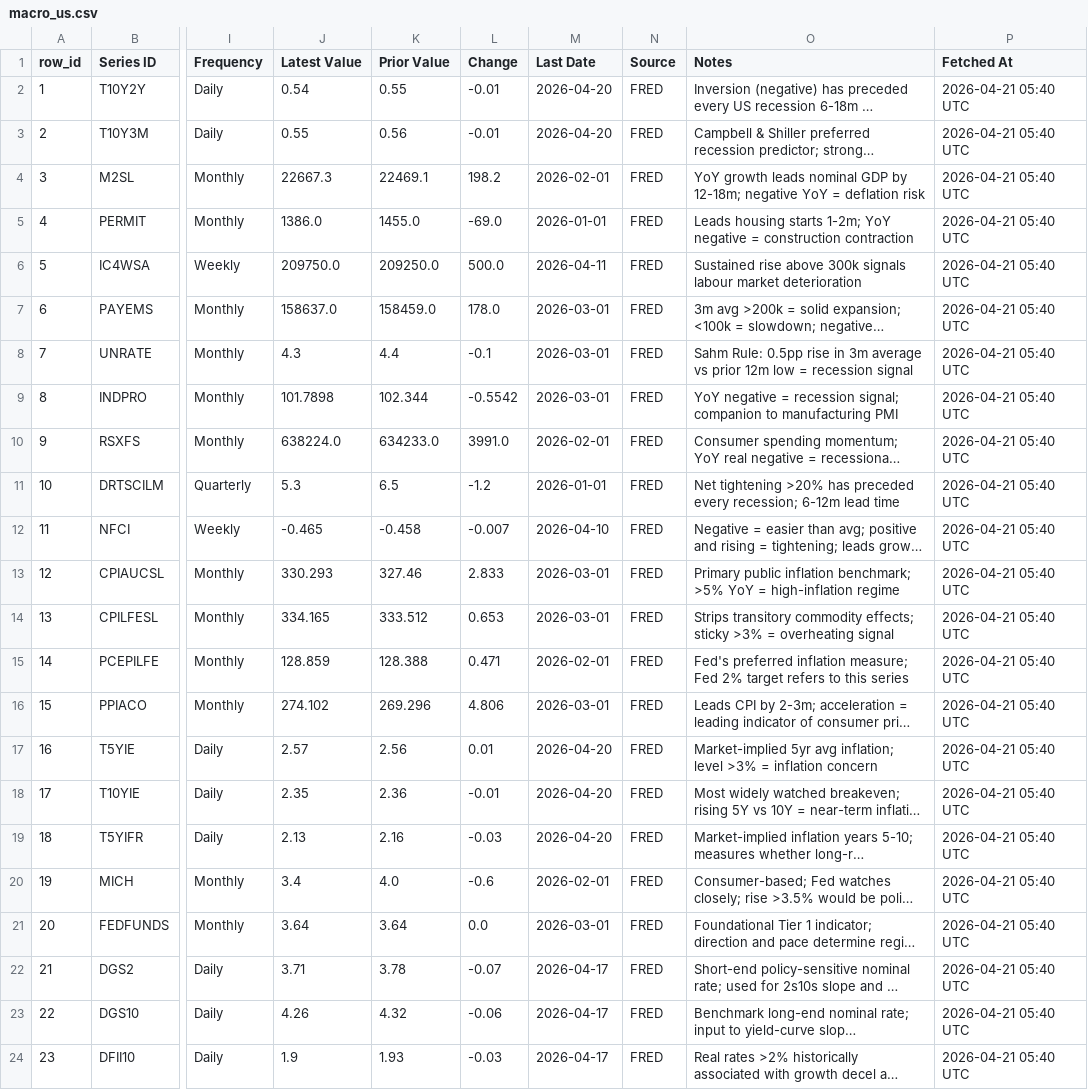
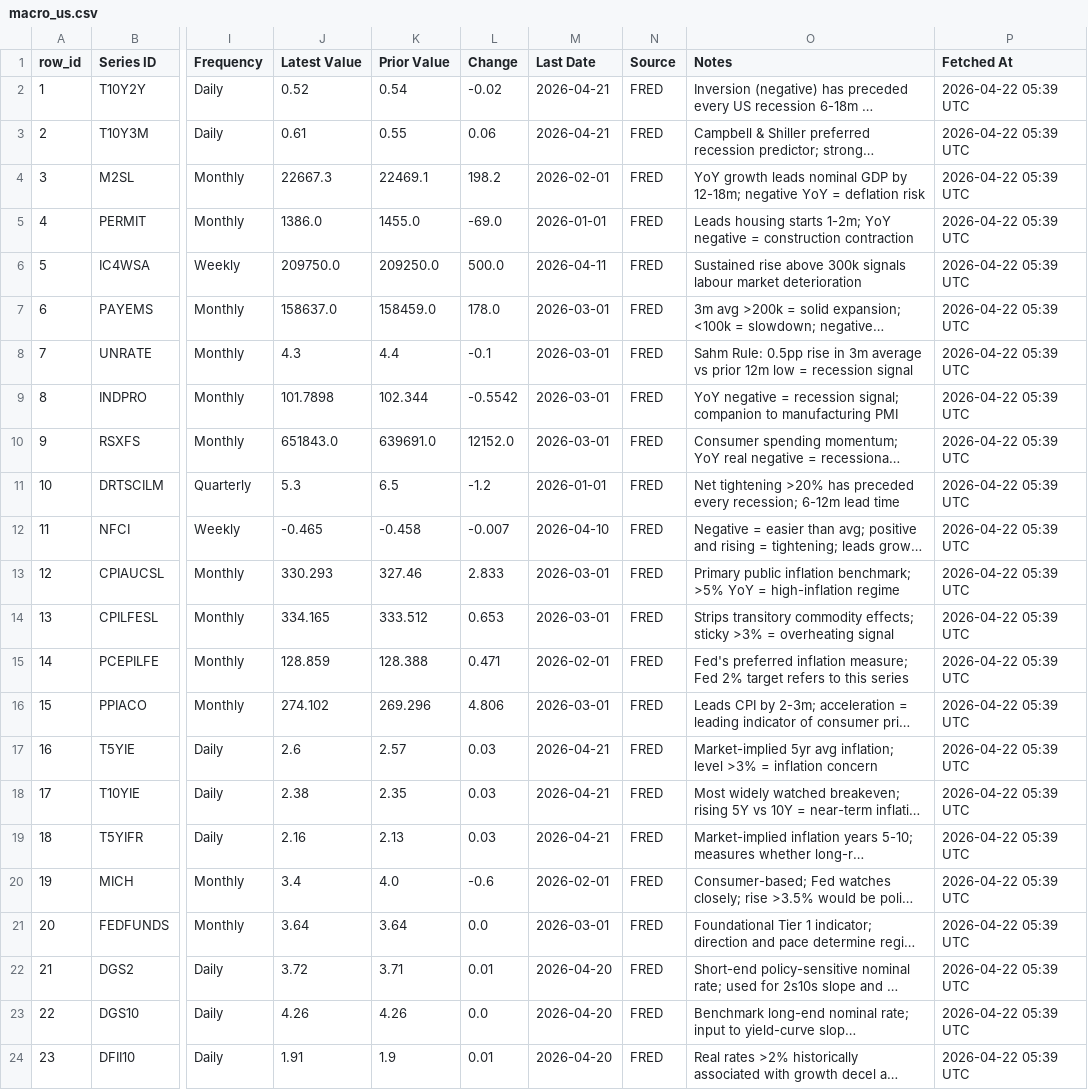
Before and after one commit to Kasim81/market_dash_auto, a CSV file: data/macro_us.csv, drawn as a sheet; only a part is shown, gaps mark what is left out; long unchanged cells end in …; the diff covers the shown part only; the diff names each change by its address in the sheet, - before the commit and + after, or states it on an @@ line.

```diff
--- a/data/macro_us.csv
+++ b/data/macro_us.csv
-J2 (Latest Value): 0.54
+J2 (Latest Value): 0.52
-K2 (Prior Value): 0.55
+K2 (Prior Value): 0.54
-L2 (Change): -0.01
+L2 (Change): -0.02
-M2:M3 (Last Date): 2026-04-20
+M2:M3 (Last Date): 2026-04-21
-P2:P24 (Fetched At): 2026-04-21 05:40 UTC
+P2:P24 (Fetched At): 2026-04-22 05:39 UTC
-J3 (Latest Value): 0.55
+J3 (Latest Value): 0.61
-K3 (Prior Value): 0.56
+K3 (Prior Value): 0.55
-L3 (Change): -0.01
+L3 (Change): 0.06
-J10 (Latest Value): 638224.0
+J10 (Latest Value): 651843.0
-K10 (Prior Value): 634233.0
+K10 (Prior Value): 639691.0
-L10 (Change): 3991.0
+L10 (Change): 12152.0
-M10 (Last Date): 2026-02-01
+M10 (Last Date): 2026-03-01
-J17 (Latest Value): 2.57
+J17 (Latest Value): 2.6
-K17 (Prior Value): 2.56
+K17 (Prior Value): 2.57
-L17 (Change): 0.01
+L17 (Change): 0.03
-M17:M19 (Last Date): 2026-04-20
+M17:M19 (Last Date): 2026-04-21
-J18 (Latest Value): 2.35
+J18 (Latest Value): 2.38
-K18 (Prior Value): 2.36
+K18 (Prior Value): 2.35
-L18 (Change): -0.01
+L18 (Change): 0.03
-J19 (Latest Value): 2.13
+J19 (Latest Value): 2.16
-K19 (Prior Value): 2.16
+K19 (Prior Value): 2.13
-L19 (Change): -0.03
+L19 (Change): 0.03
-J22 (Latest Value): 3.71
+J22 (Latest Value): 3.72
-K22 (Prior Value): 3.78
+K22 (Prior Value): 3.71
-L22 (Change): -0.07
+L22 (Change): 0.01
-M22:M24 (Last Date): 2026-04-17
+M22:M24 (Last Date): 2026-04-20
-K23 (Prior Value): 4.32
+K23 (Prior Value): 4.26
-L23 (Change): -0.06
+L23 (Change): 0.0
-J24 (Latest Value): 1.9
+J24 (Latest Value): 1.91
-K24 (Prior Value): 1.93
+K24 (Prior Value): 1.9
-L24 (Change): -0.03
+L24 (Change): 0.01
```
Also changed, not shown: 1 added row, 2 removed rows, 37 edited cells and row numbers in column A elsewhere in this file, data/macro_intl.csv, data/macro_market.csv, 7 other files.
